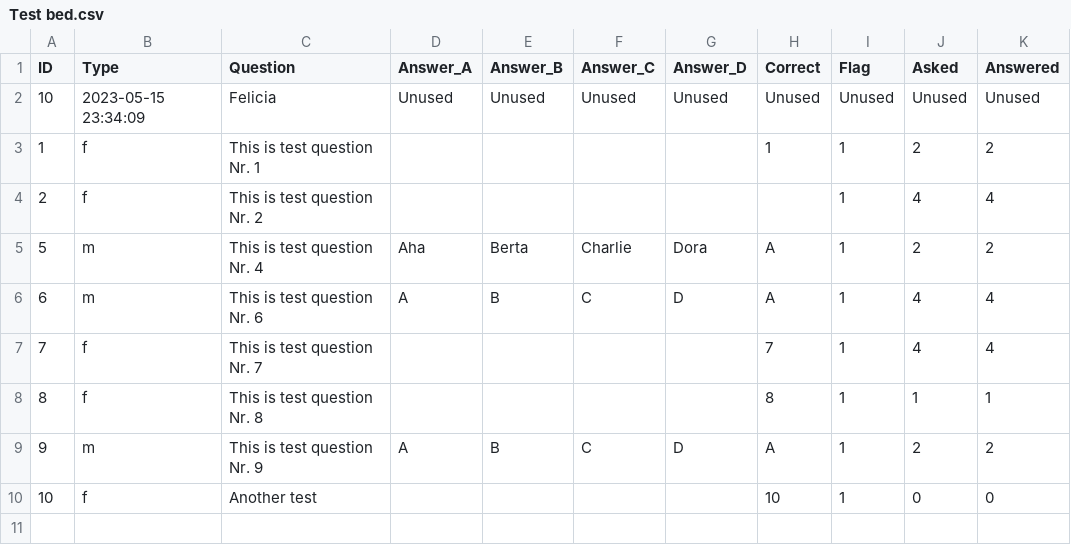
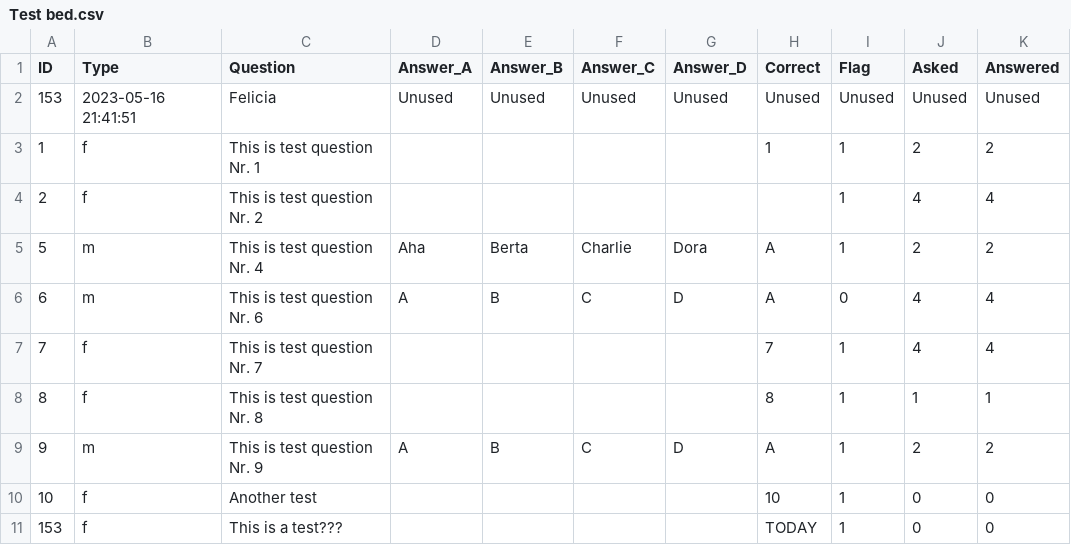
Before and after one commit to katya-source/QTestYeah, a CSV file: Data/Test bed.csv, drawn as a sheet.

```diff
--- a/Data/Test bed.csv
+++ b/Data/Test bed.csv
@@ -1,3 +1,3 @@
 ID;Type;Question;Answer_A;Answer_B;Answer_C;Answer_D;Correct;Flag;Asked;Answered
-10;2023-05-15 23:34:09;Felicia;Unused;Unused;Unused;Unused;Unused;Unused;Unused;Unused
+153;2023-05-16 21:41:51;Felicia;Unused;Unused;Unused;Unused;Unused;Unused;Unused;Unused
 1;f;This is test question Nr. 1;;;;;1;1;2;2
@@ -5,3 +5,3 @@ ID;Type;Question;Answer_A;Answer_B;Answer_C;Answer_D;Correct;Flag;Asked;Answered
 5;m;This is test question Nr. 4;Aha;Berta;Charlie;Dora;A;1;2;2
-6;m;This is test question Nr. 6;A;B;C;D;A;1;4;4
+6;m;This is test question Nr. 6;A;B;C;D;A;0;4;4
 7;f;This is test question Nr. 7;;;;;7;1;4;4
@@ -10 +10,2 @@ ID;Type;Question;Answer_A;Answer_B;Answer_C;Answer_D;Correct;Flag;Asked;Answered
 10;f;Another test;;;;;10;1;0;0
+153;f;This is a test???;;;;;TODAY;1;0;0
```
Also changed, not shown: Data/Geography.csv, 2 other files.
